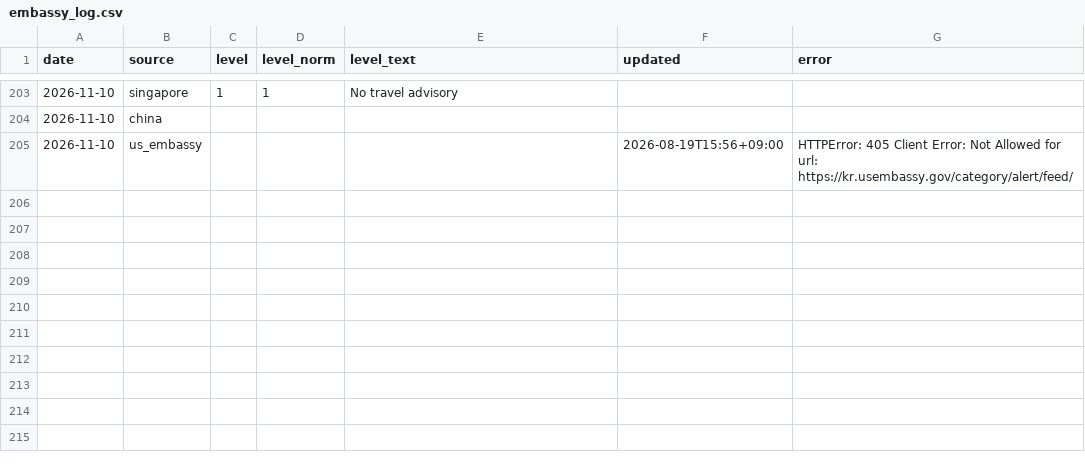
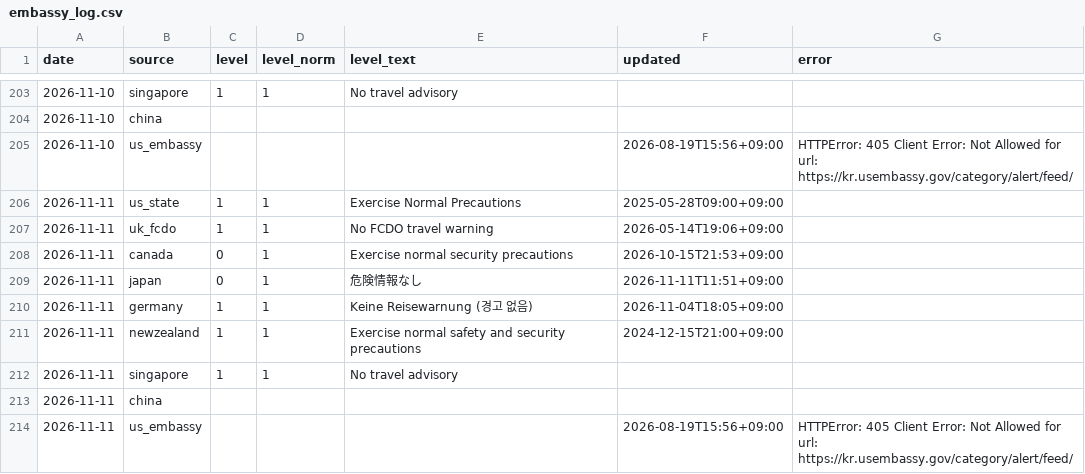
Before and after one commit to gamensound-spec/war-alert, a CSV file: data/embassy_log.csv, drawn as a sheet; only a part is shown, gaps mark what is left out; the diff names each change by its address in the sheet, - before the commit and + after, or states it on an @@ line.

```diff
--- a/data/embassy_log.csv
+++ b/data/embassy_log.csv
+row 206: 2026-11-11 | us_state | 1 | 1 | Exercise Normal Precautions | 2025-05-28T09:00+09:00
+row 207: 2026-11-11 | uk_fcdo | 1 | 1 | No FCDO travel warning | 2026-05-14T19:06+09:00
+row 208: 2026-11-11 | canada | 0 | 1 | Exercise normal security precautions | 2026-10-15T21:53+09:00
+row 209: 2026-11-11 | japan | 0 | 1 | 危険情報なし | 2026-11-11T11:51+09:00
+row 210: 2026-11-11 | germany | 1 | 1 | Keine Reisewarnung (경고 없음) | 2026-11-04T18:05+09:00
+row 211: 2026-11-11 | newzealand | 1 | 1 | Exercise normal safety and security precautions | 2024-12-15T21:00+09:00
+row 212: 2026-11-11 | singapore | 1 | 1 | No travel advisory
+row 213: 2026-11-11 | china
+row 214: 2026-11-11 | us_embassy |  |  |  | 2026-08-19T15:56+09:00 | HTTPError: 405 Client Error: Not Allowed for url: https://kr.usembassy.gov/category/alert/feed/
```
Also changed, not shown: data/hotel_prices.csv, data/news_gkg_daily.csv, 12 other files.
